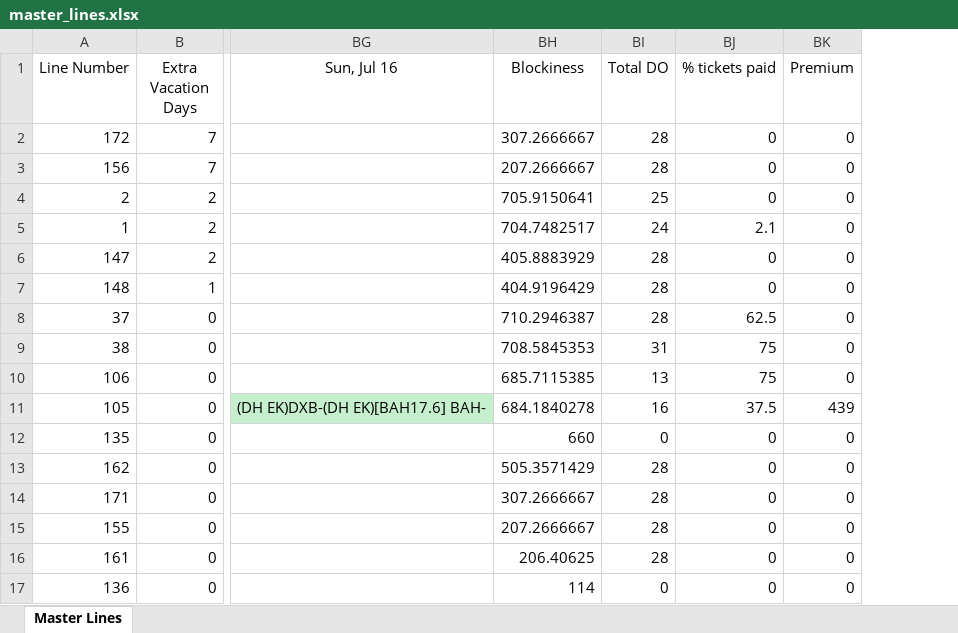
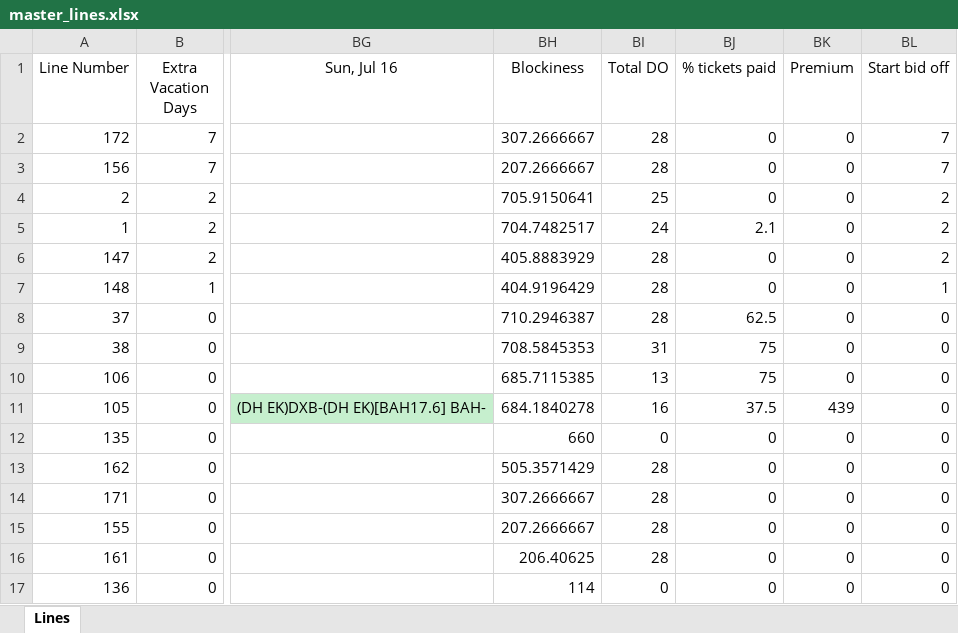
Before and after one commit to AstroPhysX/UPS-project, an Excel workbook: Program/master_lines.xlsx, sheet Lines, drawn as a sheet; only a part is shown, gaps mark what is left out; values as stored, in another font and other column widths than the file's, no borders; table styles not drawn; the diff names each change by its address in the sheet, - before the commit and + after, or states it on an @@ line.

Commit message:
Created main and export_to_excel master_to_pandas.ipynb: -removed old excel export functions

```diff
--- a/Program/master_lines.xlsx (sheet Lines)
+++ b/Program/master_lines.xlsx (sheet Lines)
-sheet tab: Master Lines
+sheet tab: Lines
+column BL (Start bid off), rows 2-17: 7 | 7 | 2 | 2 | 2 | 1 | 0 | 0 | 0 | 0 | 0 | 0 | 0 | 0 | 0 | 0
```
Also changed, not shown: 3 other files.
